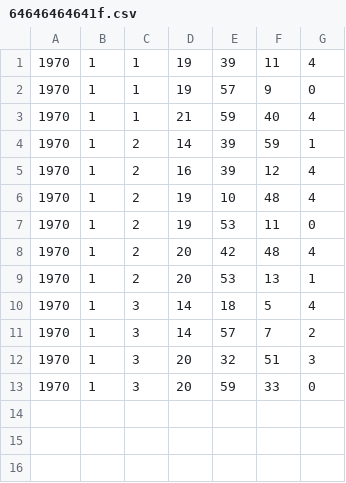
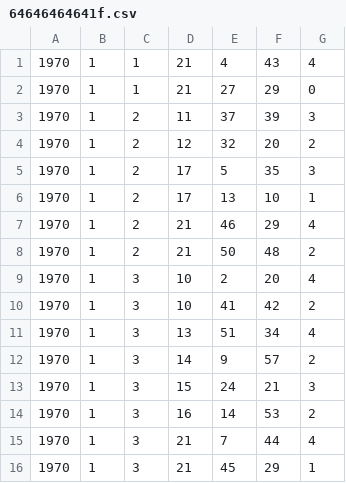
Before and after one commit to RileyBGrant/Network_Controller, a CSV file: logs/CSVs/64646464641f.csv, drawn as a sheet.

```diff
--- a/logs/CSVs/64646464641f.csv
+++ b/logs/CSVs/64646464641f.csv
@@ -1,13 +1,16 @@
-1970,1,1,19,39,11,4
-1970,1,1,19,57,9,0
-1970,1,1,21,59,40,4
-1970,1,2,14,39,59,1
-1970,1,2,16,39,12,4
-1970,1,2,19,10,48,4
-1970,1,2,19,53,11,0
-1970,1,2,20,42,48,4
-1970,1,2,20,53,13,1
-1970,1,3,14,18,5,4
-1970,1,3,14,57,7,2
-1970,1,3,20,32,51,3
-1970,1,3,20,59,33,0
+1970,1,1,21,4,43,4
+1970,1,1,21,27,29,0
+1970,1,2,11,37,39,3
+1970,1,2,12,32,20,2
+1970,1,2,17,5,35,3
+1970,1,2,17,13,10,1
+1970,1,2,21,46,29,4
+1970,1,2,21,50,48,2
+1970,1,3,10,2,20,4
+1970,1,3,10,41,42,2
+1970,1,3,13,51,34,4
+1970,1,3,14,9,57,2
+1970,1,3,15,24,21,3
+1970,1,3,16,14,53,2
+1970,1,3,21,7,44,4
+1970,1,3,21,45,29,1
```
Also changed, not shown: logs/CSVs/64646464642f.csv, logs/CSVs/646464646430.csv, 34 other files.
